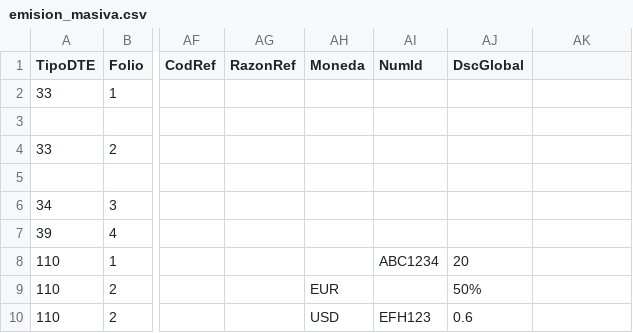
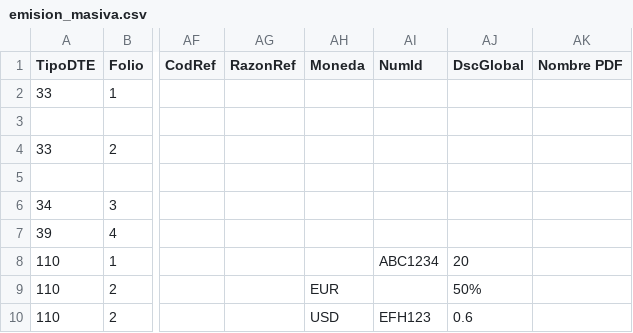
Before and after one commit to fasme/libredte-modulo-Dte, a CSV file: webroot/archivos/emision_masiva.csv, drawn as a sheet; only a part is shown, gaps mark what is left out; the diff names each change by its address in the sheet, - before the commit and + after, or states it on an @@ line.

Commit message:
Se permite especificar el nombre del archivo PDF al emitir el DTE masivamente

```diff
--- a/webroot/archivos/emision_masiva.csv
+++ b/webroot/archivos/emision_masiva.csv
-AK1: (empty)
+AK1: Nombre PDF
```
Also changed, not shown: 2 other files.
